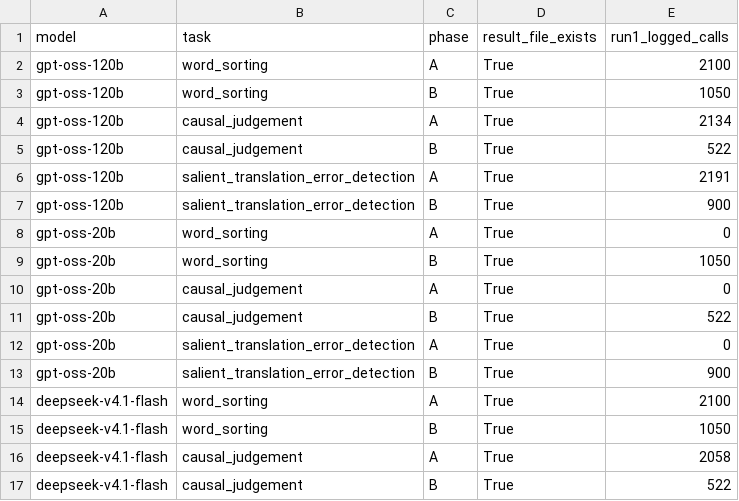
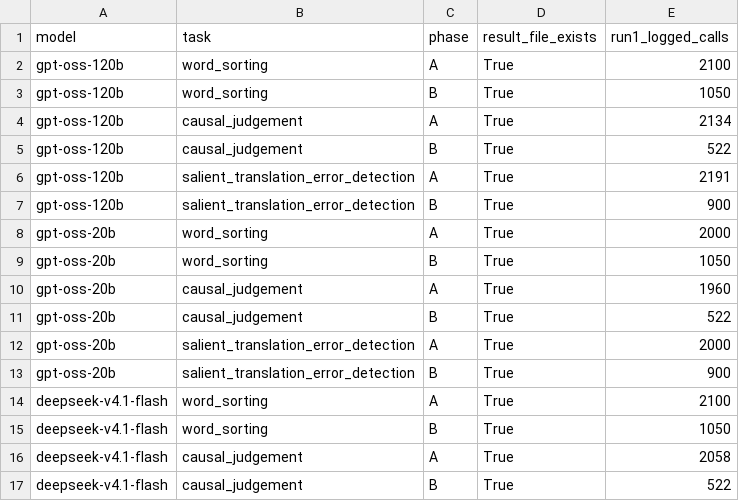
Before and after one commit to yohannab2025S/NomadicPrompts-Pilot-Testing, a CSV file: part4/tables/log_coverage.csv, drawn as a sheet; only a part is shown.

```diff
--- a/part4/tables/log_coverage.csv
+++ b/part4/tables/log_coverage.csv
@@ -7,7 +7,7 @@ gpt-oss-120b,salient_translation_error_detection,A,True,2191
 gpt-oss-120b,salient_translation_error_detection,B,True,900
-gpt-oss-20b,word_sorting,A,True,0
+gpt-oss-20b,word_sorting,A,True,2000
 gpt-oss-20b,word_sorting,B,True,1050
-gpt-oss-20b,causal_judgement,A,True,0
+gpt-oss-20b,causal_judgement,A,True,1960
 gpt-oss-20b,causal_judgement,B,True,522
-gpt-oss-20b,salient_translation_error_detection,A,True,0
+gpt-oss-20b,salient_translation_error_detection,A,True,2000
 gpt-oss-20b,salient_translation_error_detection,B,True,900
```
Also changed, not shown: part4/tables/call_log_summary.csv, 1 other file.
